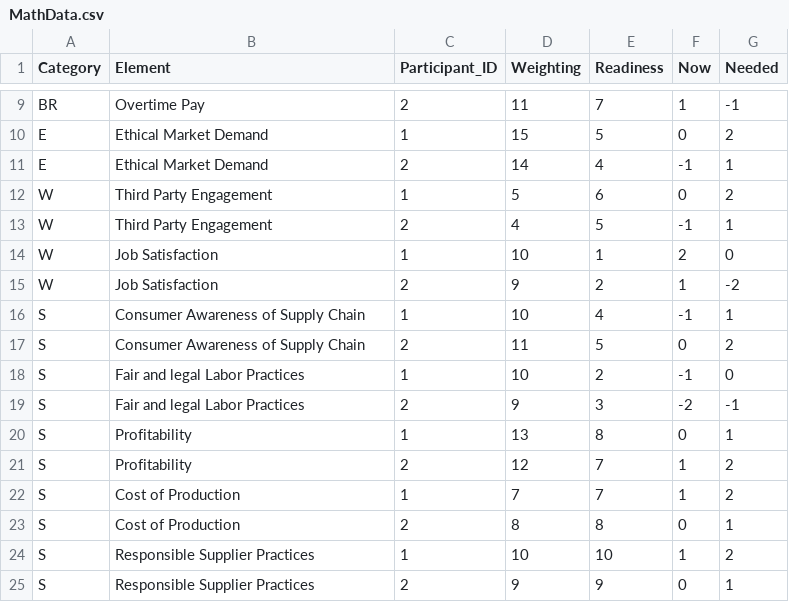
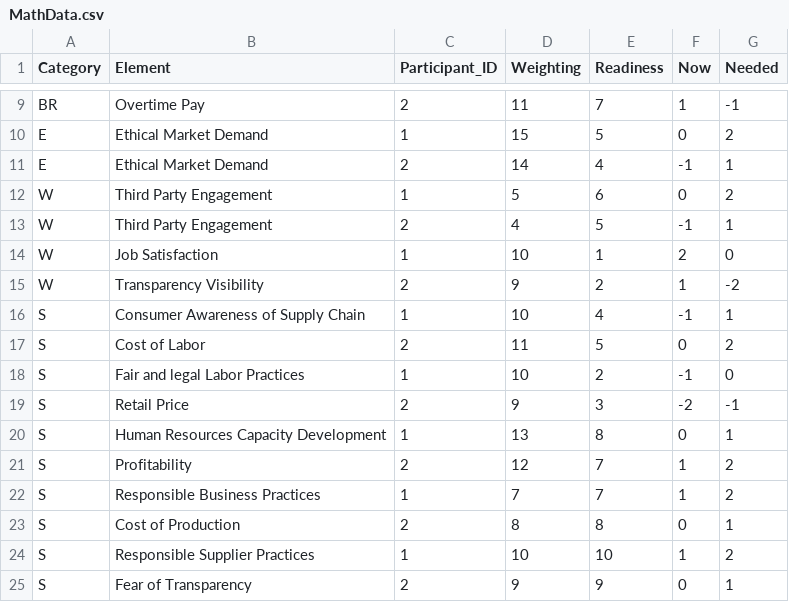
Before and after one commit to JEKLX-Innovation/sunbursts-backend, a CSV file: MathData.csv, drawn as a sheet; only a part is shown, gaps mark what is left out.

```diff
--- a/MathData.csv
+++ b/MathData.csv
@@ -14,12 +14,12 @@ W,Third Party Engagement,2,4,5,-1,1
 W,Job Satisfaction,1,10,1,2,0
-W,Job Satisfaction,2,9,2,1,-2
+W,Transparency Visibility,2,9,2,1,-2
 S,Consumer Awareness of Supply Chain,1,10,4,-1,1
-S,Consumer Awareness of Supply Chain,2,11,5,0,2
+S,Cost of Labor,2,11,5,0,2
 S,Fair and legal Labor Practices,1,10,2,-1,0
-S,Fair and legal Labor Practices,2,9,3,-2,-1
-S,Profitability,1,13,8,0,1
+S,Retail Price,2,9,3,-2,-1
+S,Human Resources Capacity Development,1,13,8,0,1
 S,Profitability,2,12,7,1,2
-S,Cost of Production,1,7,7,1,2
+S,Responsible Business Practices,1,7,7,1,2
 S,Cost of Production,2,8,8,0,1
 S,Responsible Supplier Practices,1,10,10,1,2
-S,Responsible Supplier Practices,2,9,9,0,1
+S,Fear of Transparency,2,9,9,0,1
```
Also changed, not shown: 1 other file.
